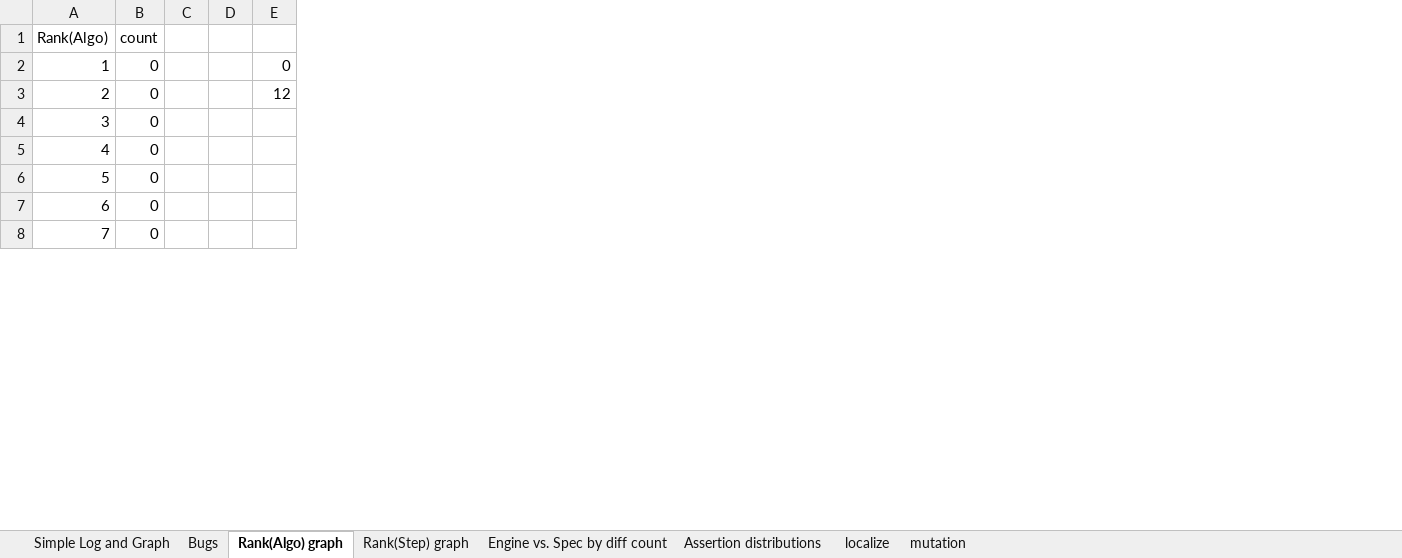
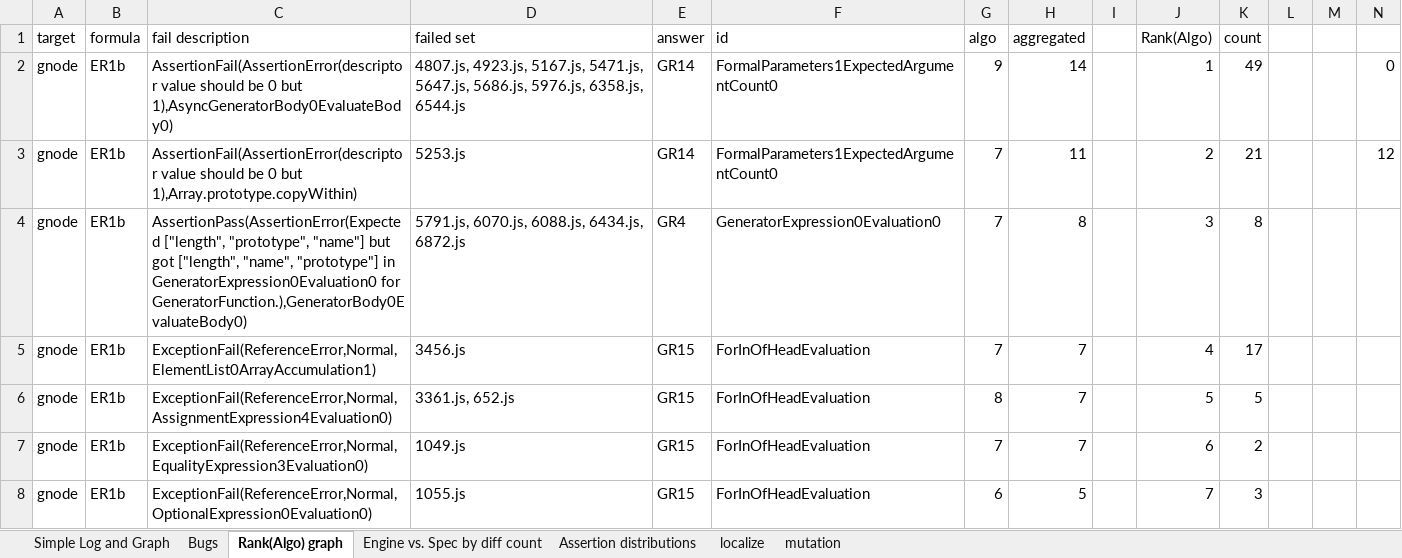
Before and after one commit to kaist-plrg/jest, an Excel workbook: icse21/data.xlsx, sheet Rank(Algo) graph, drawn as a sheet; only a part is shown; values as stored, in another font and other column widths than the file's, no borders; charts and pictures not drawn; addresses are those after the commit; the diff covers the shown part only; the diff names each change by its address in the sheet, - before the commit and + after, or states it on an @@ line.

Commit message:
Updated graph for localization

```diff
--- a/icse21/data.xlsx (sheet Rank(Algo) graph)
+++ b/icse21/data.xlsx (sheet Rank(Algo) graph)
-sheet tab: Rank(Step) graph
+column A (target), rows 2-8: all gnode
+column B (formula), rows 2-8: all ER1b
+column C (fail description), rows 2-8: AssertionFail(AssertionError(descriptor value should be 0 but 1),AsyncGeneratorBody0EvaluateBody0) | AssertionFail(AssertionError(descriptor value should be 0 but 1),Array.prototype.copyWithin) | AssertionPass(AssertionError(Expected ["length", "prototype", "name"] but got ["length", "name", "prototype"] in GeneratorExpression0Evaluation0 for GeneratorFunction.),GeneratorBody0EvaluateBody0) | ExceptionFail(ReferenceError,Normal,ElementList0ArrayAccumulation1) | ExceptionFail(ReferenceError,Normal,AssignmentExpression4Evaluation0) | ExceptionFail(ReferenceError,Normal,EqualityExpression3Evaluation0) | ExceptionFail(ReferenceError,Normal,OptionalExpression0Evaluation0)
+column D (failed set), rows 2-8: 4807.js, 4923.js, 5167.js, 5471.js, 5647.js, 5686.js, 5976.js, 6358.js, 6544.js | 5253.js | 5791.js, 6070.js, 6088.js, 6434.js, 6872.js | 3456.js | 3361.js, 652.js | 1049.js | 1055.js
+column E (answer), rows 2-8: GR14 | GR14 | GR4 | GR15 | GR15 | GR15 | GR15
+column F (id), rows 2-8: FormalParameters1ExpectedArgumentCount0 | FormalParameters1ExpectedArgumentCount0 | GeneratorExpression0Evaluation0 | ForInOfHeadEvaluation | ForInOfHeadEvaluation | ForInOfHeadEvaluation | ForInOfHeadEvaluation
+column G (algo), rows 2-8: 9 | 7 | 7 | 7 | 8 | 7 | 6
+column H (aggregated), rows 2-8: 14 | 11 | 8 | 7 | 7 | 7 | 5
+column I, empty
-K2 (count): 0
+K2 (count): 49
-K3 (count): 0
+K3 (count): 21
-K4 (count): 0
+K4 (count): 8
-K5 (count): 0
+K5 (count): 17
-K6 (count): 0
+K6 (count): 5
-K7 (count): 0
+K7 (count): 2
-K8 (count): 0
+K8 (count): 3
```
Also changed, not shown: 63 added rows and 4 edited cells elsewhere in this sheet, formulas that keep their value, charts or pictures, 11 other files.
